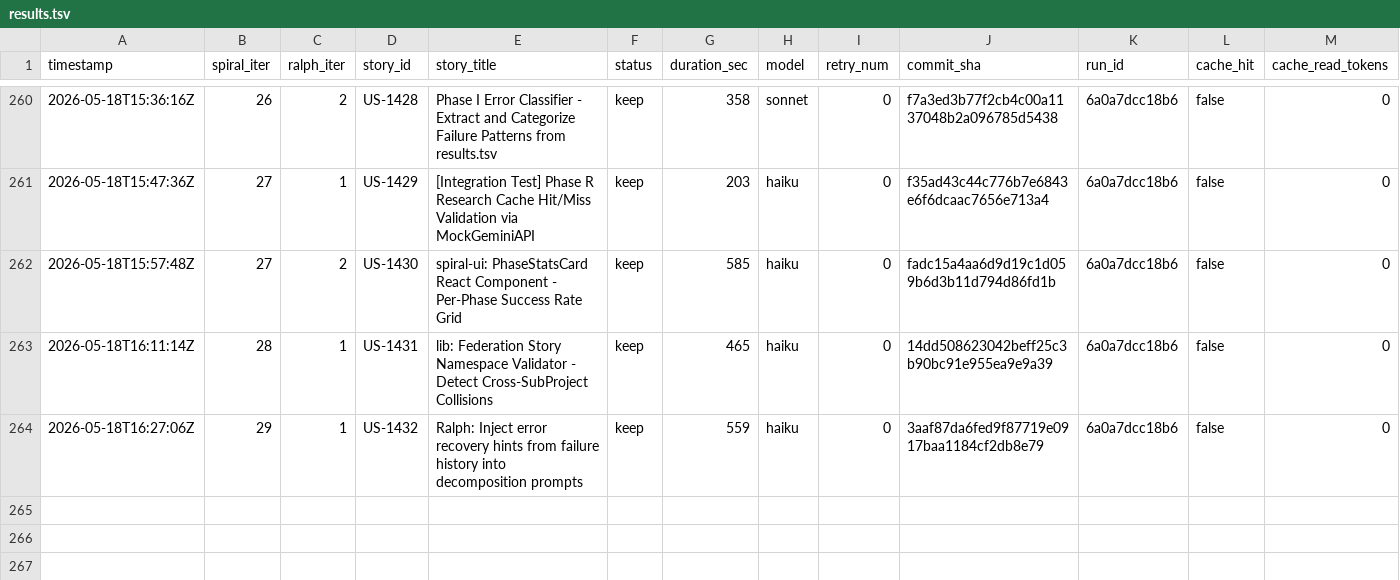
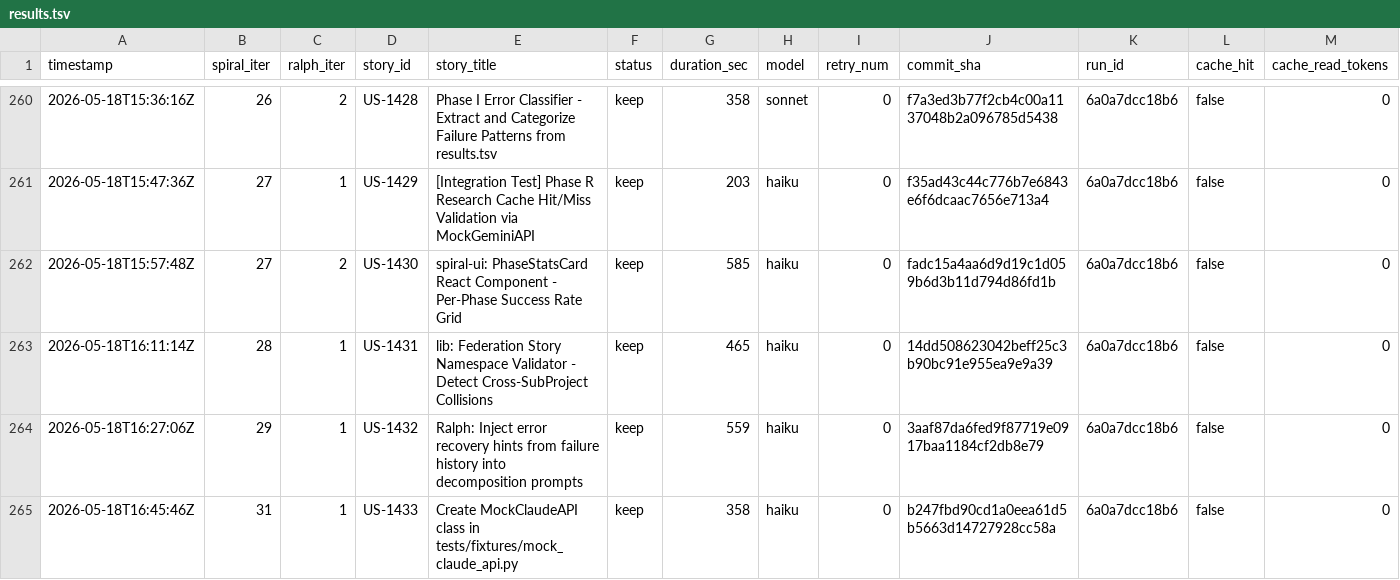
Before and after one commit to wenjyue84/spiral, a TSV file: results.tsv, drawn as a sheet; only a part is shown, gaps mark what is left out; rows hold the shown columns only; the diff names each change by its address in the sheet, - before the commit and + after, or states it on an @@ line.

```diff
--- a/results.tsv
+++ b/results.tsv
+row 265: 2026-05-18T16:45:46Z | 31 | 1 | US-1433 | Create MockClaudeAPI class in tests/fixtures/mock_claude_api.py | keep | 358 | haiku | 0 | b247fbd90cd1a0eea61d5b5663d14727928cc58a | 6a0a7dcc18b6 | false | 0
```
Also changed, not shown: 2 other files.
